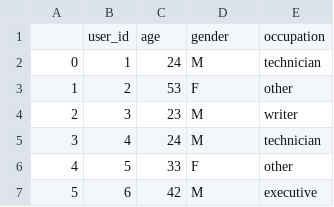
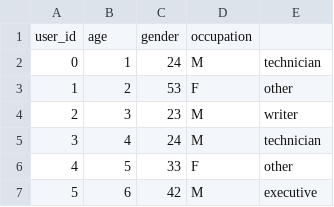
Before and after one commit to zhutchens/Movie-Recommendation, a CSV file: data/users.csv, drawn as a sheet; only a part is shown; removed rows and columns are numbered as before the commit, all else as after; the diff names each change by its address in the sheet, - before the commit and + after, or states it on an @@ line.

```diff
--- a/data/users.csv
+++ b/data/users.csv
-row 1:  | user_id | age | gender | occupation
+row 1: user_id | age | gender | occupation
```
Also changed, not shown: data/movies.csv, 5 other files.
